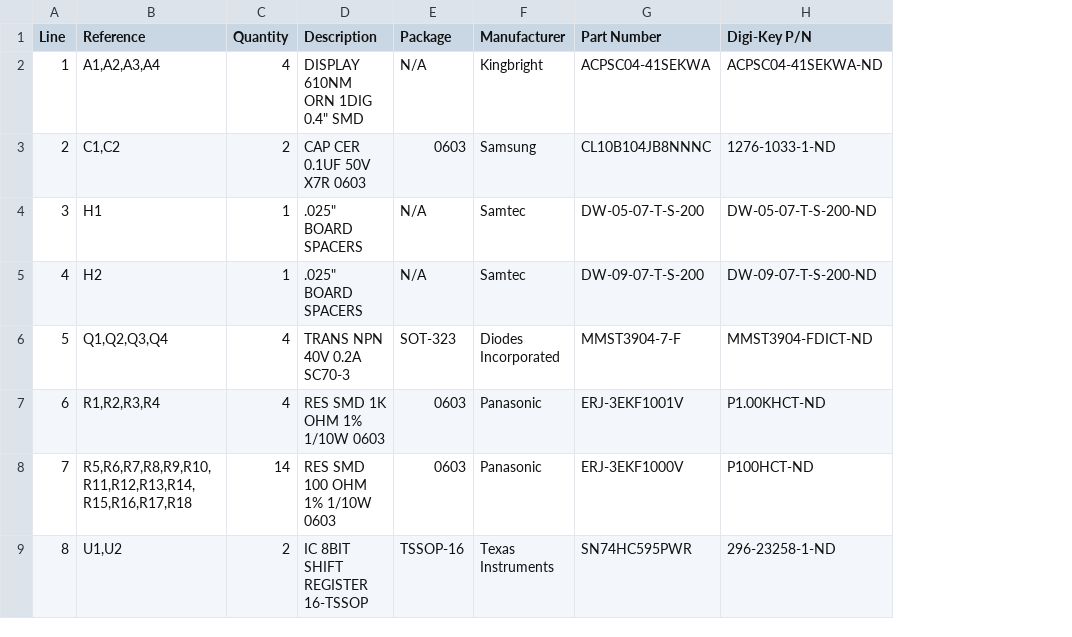
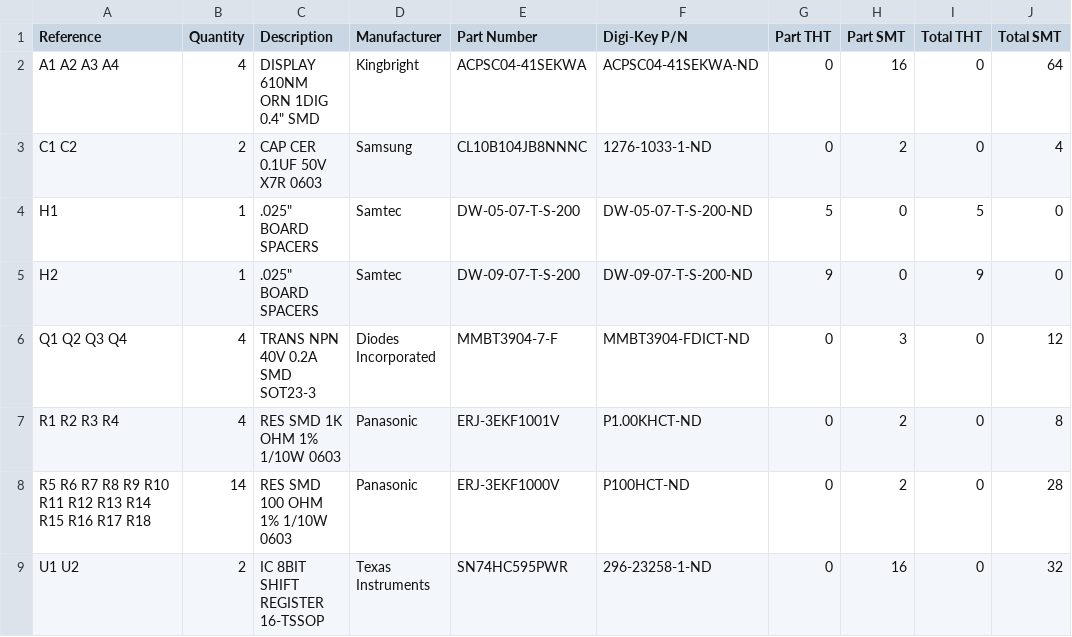
Before and after one commit to loglow/uBraids_SE, a CSV file: uBraids_SE_Display_Module_BOM.csv, drawn as a sheet; removed rows and columns are numbered as before the commit, all else as after; the diff names each change by its address in the sheet, - before the commit and + after, or states it on an @@ line.

```diff
--- a/uBraids_SE_Display_Module_BOM.csv
+++ b/uBraids_SE_Display_Module_BOM.csv
-column A (Line), rows 2-9: 1 | 2 | 3 | 4 | 5 | 6 | 7 | 8
-column E (Package), rows 2-9: N/A | 0603 | N/A | N/A | SOT-323 | 0603 | 0603 | TSSOP-16
+column G (Part THT), rows 2-9: 0 | 0 | 5 | 9 | 0 | 0 | 0 | 0
+column H (Part SMT), rows 2-9: 16 | 2 | 0 | 0 | 3 | 2 | 2 | 16
+column I (Total THT), rows 2-9: 0 | 0 | 5 | 9 | 0 | 0 | 0 | 0
+column J (Total SMT), rows 2-9: 64 | 4 | 0 | 0 | 12 | 8 | 28 | 32
-A2 (Reference): A1,A2,A3,A4
+A2 (Reference): A1 A2 A3 A4
-A3 (Reference): C1,C2
+A3 (Reference): C1 C2
-A6 (Reference): Q1,Q2,Q3,Q4
+A6 (Reference): Q1 Q2 Q3 Q4
-C6 (Description): TRANS NPN 40V 0.2A SC70-3
+C6 (Description): TRANS NPN 40V 0.2A SMD SOT23-3
-E6 (Part Number): MMST3904-7-F
+E6 (Part Number): MMBT3904-7-F
-F6 (Digi-Key P/N): MMST3904-FDICT-ND
+F6 (Digi-Key P/N): MMBT3904-FDICT-ND
-A7 (Reference): R1,R2,R3,R4
+A7 (Reference): R1 R2 R3 R4
-A8 (Reference): R5,R6,R7,R8,R9,R10,R11,R12,R13,R14,R15,R16,R17,R18
+A8 (Reference): R5 R6 R7 R8 R9 R10 R11 R12 R13 R14 R15 R16 R17 R18
-A9 (Reference): U1,U2
+A9 (Reference): U1 U2
```
Also changed, not shown: uBraids_SE_Hardware_BOM.csv, uBraids_SE_Main_Board_BOM.csv, 7 other files.
